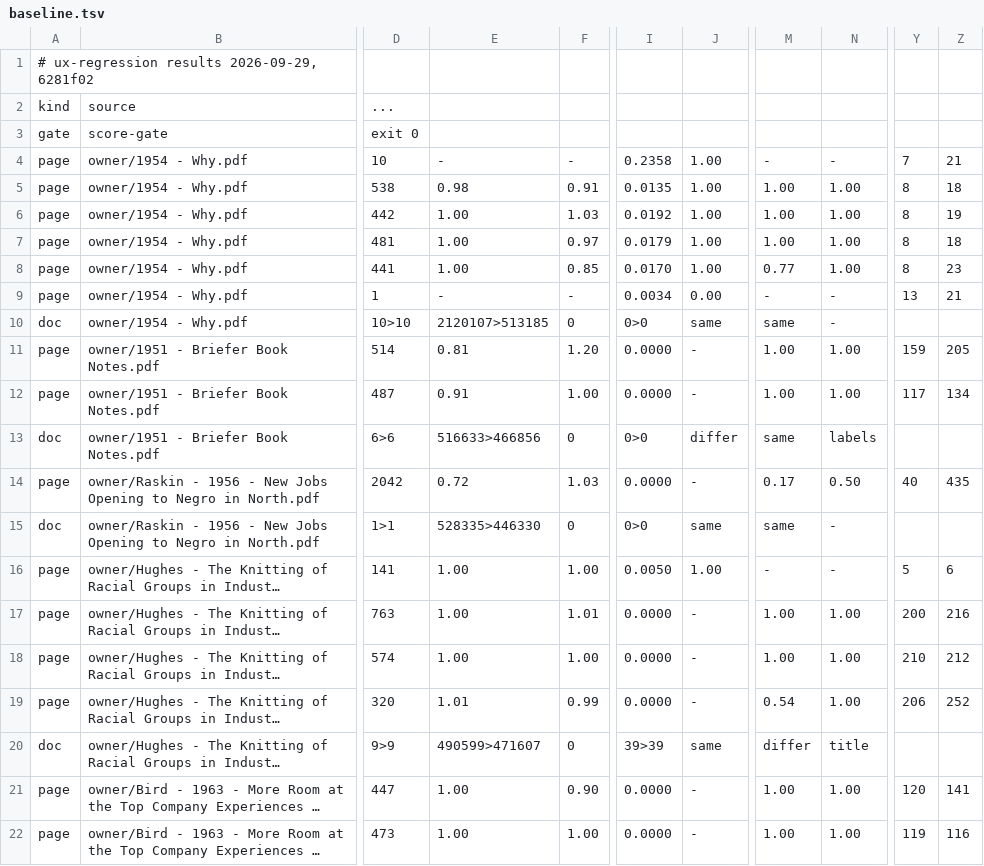
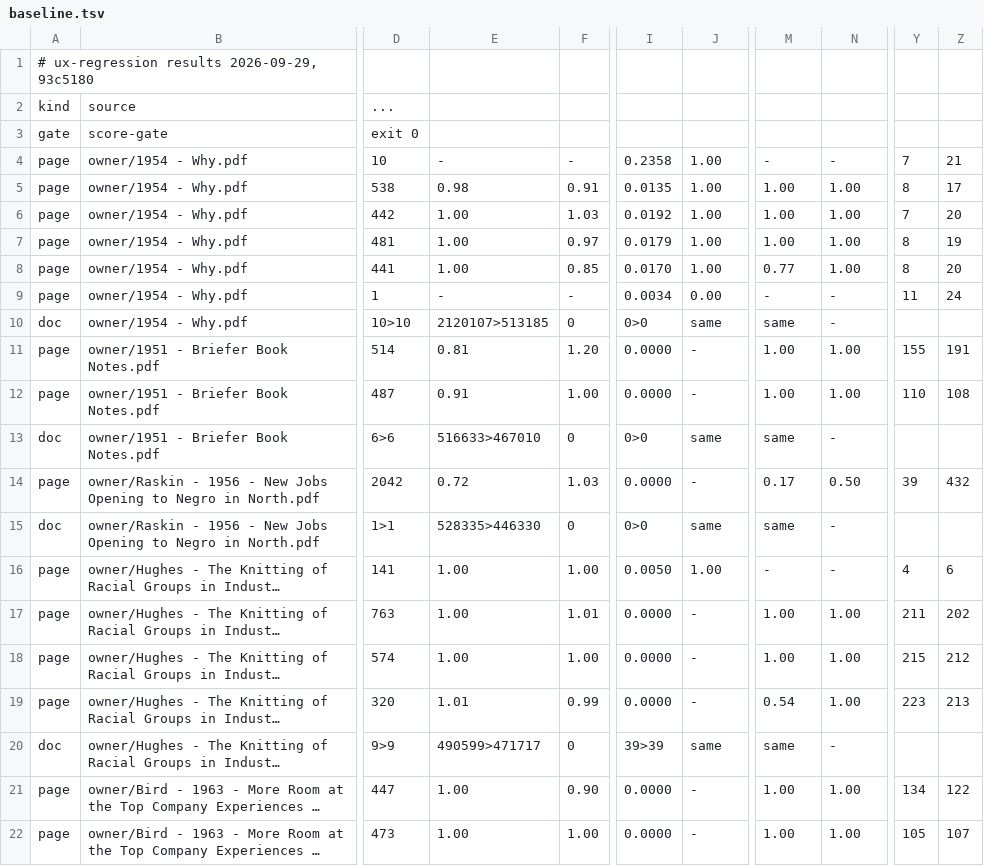
Before and after one commit to charlesapetersen/vision-ocr, a TSV file: ops/ux-regression/baseline.tsv, drawn as a sheet; only a part is shown, gaps mark what is left out; long unchanged cells end in …; the diff covers the shown part only; the diff names each change by its address in the sheet, - before the commit and + after, or states it on an @@ line.

```diff
--- a/ops/ux-regression/baseline.tsv
+++ b/ops/ux-regression/baseline.tsv
-A1: # ux-regression results 2026-09-29, 6281f02
+A1: # ux-regression results 2026-09-29, 93c5180
-Z5: 18
+Z5: 17
-Y6: 8
+Y6: 7
-Z6: 19
+Z6: 20
-Z7: 18
+Z7: 19
-Z8: 23
+Z8: 20
-Y9: 13
+Y9: 11
-Z9: 21
+Z9: 24
-Y11: 159
+Y11: 155
-Z11: 205
+Z11: 191
-Y12: 117
+Y12: 110
-Z12: 134
+Z12: 108
-E13: 516633>466856
+E13: 516633>467010
-J13: differ
+J13: same
-N13: labels
+N13: -
-Y14: 40
+Y14: 39
-Z14: 435
+Z14: 432
-Y16: 5
+Y16: 4
-Y17: 200
+Y17: 211
-Z17: 216
+Z17: 202
-Y18: 210
+Y18: 215
-Y19: 206
+Y19: 223
-Z19: 252
+Z19: 213
-E20: 490599>471607
+E20: 490599>471717
-M20: differ
+M20: same
-N20: title
+N20: -
-Y21: 120
+Y21: 134
-Z21: 141
+Z21: 122
-Y22: 119
+Y22: 105
-Z22: 116
+Z22: 107
```
Also changed, not shown: 61 edited cells elsewhere in this file, 7 other files.
